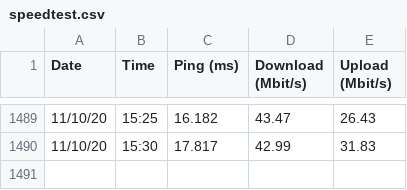
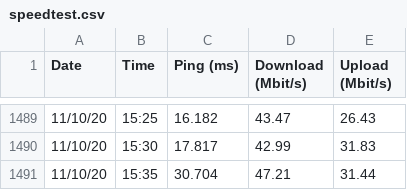
Before and after one commit to justindra/pi-monitor, a CSV file: speedtest.csv, drawn as a sheet; only a part is shown, gaps mark what is left out; the diff names each change by its address in the sheet, - before the commit and + after, or states it on an @@ line.

Commit message:
chore: updated speedtest recording

```diff
--- a/speedtest.csv
+++ b/speedtest.csv
+row 1491: 11/10/20 | 15:35 | 30.704 | 47.21 | 31.44
```
